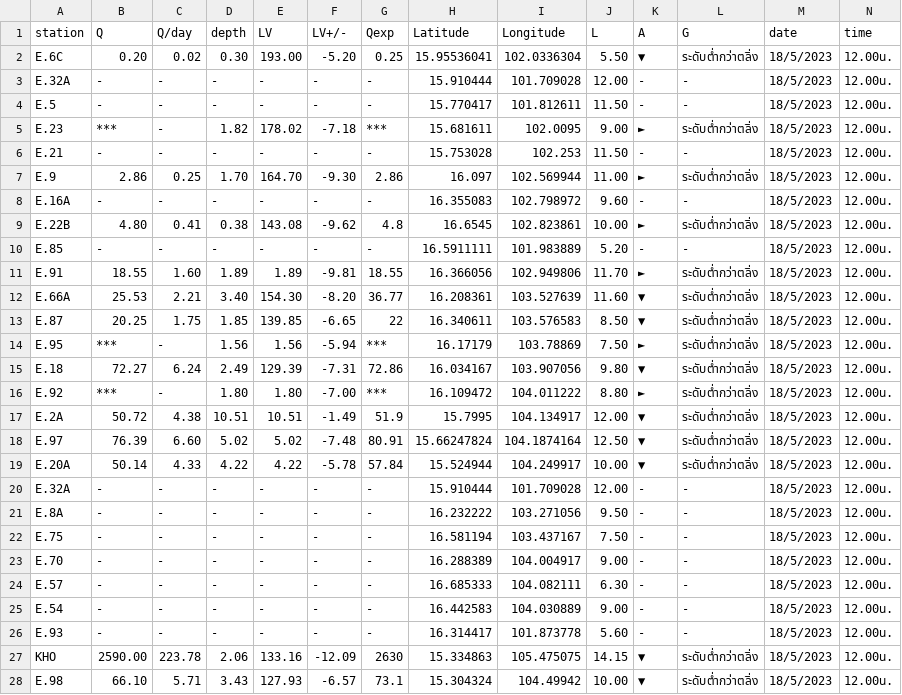
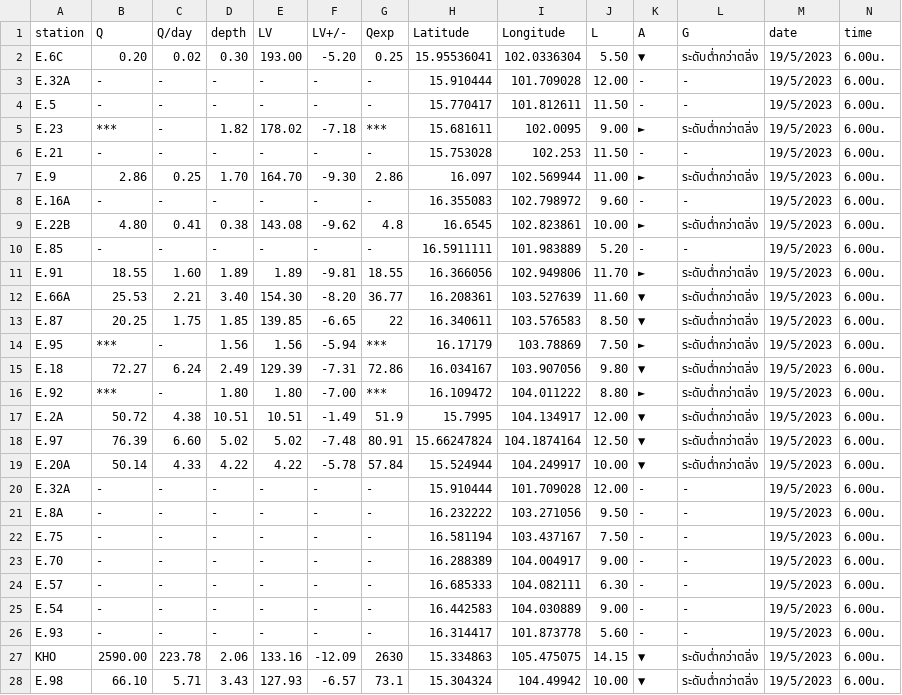
Before and after one commit to rattapong4500830013/map_stacionwater, a CSV file: station_water6.csv, drawn as a sheet; only a part is shown; the diff covers the shown part only.

```diff
--- a/station_water6.csv
+++ b/station_water6.csv
@@ -1,28 +1,28 @@
 station,Q,Q/day,depth,LV,LV+/-,Qexp,Latitude,Longitude,L,A,G,date,time
-E.6C,0.20,0.02,0.30,193.00,-5.20,0.25,15.95536041,102.0336304,5.50,▼,ระดับต่ำกว่าตลิ่ง,18/5/2023,12.00น.
-E.32A,-,-,-,-,-,-,15.910444,101.709028,12.00,-,-,18/5/2023,12.00น.
-E.5,-,-,-,-,-,-,15.770417,101.812611,11.50,-,-,18/5/2023,12.00น.
-E.23,***,-,1.82,178.02,-7.18,***,15.681611,102.0095,9.00,►,ระดับต่ำกว่าตลิ่ง,18/5/2023,12.00น.
-E.21,-,-,-,-,-,-,15.753028,102.253,11.50,-,-,18/5/2023,12.00น.
-E.9,2.86,0.25,1.70,164.70,-9.30,2.86,16.097,102.569944,11.00,►,ระดับต่ำกว่าตลิ่ง,18/5/2023,12.00น.
-E.16A,-,-,-,-,-,-,16.355083,102.798972,9.60,-,-,18/5/2023,12.00น.
-E.22B,4.80,0.41,0.38,143.08,-9.62,4.8,16.6545,102.823861,10.00,►,ระดับต่ำกว่าตลิ่ง,18/5/2023,12.00น.
-E.85,-,-,-,-,-,-,16.5911111,101.983889,5.20,-,-,18/5/2023,12.00น.
-E.91,18.55,1.60,1.89,1.89,-9.81,18.55,16.366056,102.949806,11.70,►,ระดับต่ำกว่าตลิ่ง,18/5/2023,12.00น.
-E.66A,25.53,2.21,3.40,154.30,-8.20,36.77,16.208361,103.527639,11.60,▼,ระดับต่ำกว่าตลิ่ง,18/5/2023,12.00น.
-E.87,20.25,1.75,1.85,139.85,-6.65,22,16.340611,103.576583,8.50,▼,ระดับต่ำกว่าตลิ่ง,18/5/2023,12.00น.
-E.95,***,-,1.56,1.56,-5.94,***,16.17179,103.78869,7.50,►,ระดับต่ำกว่าตลิ่ง,18/5/2023,12.00น.
-E.18,72.27,6.24,2.49,129.39,-7.31,72.86,16.034167,103.907056,9.80,▼,ระดับต่ำกว่าตลิ่ง,18/5/2023,12.00น.
-E.92,***,-,1.80,1.80,-7.00,***,16.109472,104.011222,8.80,►,ระดับต่ำกว่าตลิ่ง,18/5/2023,12.00น.
-E.2A,50.72,4.38,10.51,10.51,-1.49,51.9,15.7995,104.134917,12.00,▼,ระดับต่ำกว่าตลิ่ง,18/5/2023,12.00น.
-E.97,76.39,6.60,5.02,5.02,-7.48,80.91,15.66247824,104.1874164,12.50,▼,ระดับต่ำกว่าตลิ่ง,18/5/2023,12.00น.
-E.20A,50.14,4.33,4.22,4.22,-5.78,57.84,15.524944,104.249917,10.00,▼,ระดับต่ำกว่าตลิ่ง,18/5/2023,12.00น.
-E.32A,-,-,-,-,-,-,15.910444,101.709028,12.00,-,-,18/5/2023,12.00น.
-E.8A,-,-,-,-,-,-,16.232222,103.271056,9.50,-,-,18/5/2023,12.00น.
-E.75,-,-,-,-,-,-,16.581194,103.437167,7.50,-,-,18/5/2023,12.00น.
-E.70,-,-,-,-,-,-,16.288389,104.004917,9.00,-,-,18/5/2023,12.00น.
-E.57,-,-,-,-,-,-,16.685333,104.082111,6.30,-,-,18/5/2023,12.00น.
-E.54,-,-,-,-,-,-,16.442583,104.030889,9.00,-,-,18/5/2023,12.00น.
-E.93,-,-,-,-,-,-,16.314417,101.873778,5.60,-,-,18/5/2023,12.00น.
-KHO,2590.00,223.78,2.06,133.16,-12.09,2630,15.334863,105.475075,14.15,▼,ระดับต่ำกว่าตลิ่ง,18/5/2023,12.00น.
-E.98,66.10,5.71,3.43,127.93,-6.57,73.1,15.304324,104.49942,10.00,▼,ระดับต่ำกว่าตลิ่ง,18/5/2023,12.00น.
+E.6C,0.20,0.02,0.30,193.00,-5.20,0.25,15.95536041,102.0336304,5.50,▼,ระดับต่ำกว่าตลิ่ง,19/5/2023,6.00น.
+E.32A,-,-,-,-,-,-,15.910444,101.709028,12.00,-,-,19/5/2023,6.00น.
+E.5,-,-,-,-,-,-,15.770417,101.812611,11.50,-,-,19/5/2023,6.00น.
+E.23,***,-,1.82,178.02,-7.18,***,15.681611,102.0095,9.00,►,ระดับต่ำกว่าตลิ่ง,19/5/2023,6.00น.
+E.21,-,-,-,-,-,-,15.753028,102.253,11.50,-,-,19/5/2023,6.00น.
+E.9,2.86,0.25,1.70,164.70,-9.30,2.86,16.097,102.569944,11.00,►,ระดับต่ำกว่าตลิ่ง,19/5/2023,6.00น.
+E.16A,-,-,-,-,-,-,16.355083,102.798972,9.60,-,-,19/5/2023,6.00น.
+E.22B,4.80,0.41,0.38,143.08,-9.62,4.8,16.6545,102.823861,10.00,►,ระดับต่ำกว่าตลิ่ง,19/5/2023,6.00น.
+E.85,-,-,-,-,-,-,16.5911111,101.983889,5.20,-,-,19/5/2023,6.00น.
+E.91,18.55,1.60,1.89,1.89,-9.81,18.55,16.366056,102.949806,11.70,►,ระดับต่ำกว่าตลิ่ง,19/5/2023,6.00น.
+E.66A,25.53,2.21,3.40,154.30,-8.20,36.77,16.208361,103.527639,11.60,▼,ระดับต่ำกว่าตลิ่ง,19/5/2023,6.00น.
+E.87,20.25,1.75,1.85,139.85,-6.65,22,16.340611,103.576583,8.50,▼,ระดับต่ำกว่าตลิ่ง,19/5/2023,6.00น.
+E.95,***,-,1.56,1.56,-5.94,***,16.17179,103.78869,7.50,►,ระดับต่ำกว่าตลิ่ง,19/5/2023,6.00น.
+E.18,72.27,6.24,2.49,129.39,-7.31,72.86,16.034167,103.907056,9.80,▼,ระดับต่ำกว่าตลิ่ง,19/5/2023,6.00น.
+E.92,***,-,1.80,1.80,-7.00,***,16.109472,104.011222,8.80,►,ระดับต่ำกว่าตลิ่ง,19/5/2023,6.00น.
+E.2A,50.72,4.38,10.51,10.51,-1.49,51.9,15.7995,104.134917,12.00,▼,ระดับต่ำกว่าตลิ่ง,19/5/2023,6.00น.
+E.97,76.39,6.60,5.02,5.02,-7.48,80.91,15.66247824,104.1874164,12.50,▼,ระดับต่ำกว่าตลิ่ง,19/5/2023,6.00น.
+E.20A,50.14,4.33,4.22,4.22,-5.78,57.84,15.524944,104.249917,10.00,▼,ระดับต่ำกว่าตลิ่ง,19/5/2023,6.00น.
+E.32A,-,-,-,-,-,-,15.910444,101.709028,12.00,-,-,19/5/2023,6.00น.
+E.8A,-,-,-,-,-,-,16.232222,103.271056,9.50,-,-,19/5/2023,6.00น.
+E.75,-,-,-,-,-,-,16.581194,103.437167,7.50,-,-,19/5/2023,6.00น.
+E.70,-,-,-,-,-,-,16.288389,104.004917,9.00,-,-,19/5/2023,6.00น.
+E.57,-,-,-,-,-,-,16.685333,104.082111,6.30,-,-,19/5/2023,6.00น.
+E.54,-,-,-,-,-,-,16.442583,104.030889,9.00,-,-,19/5/2023,6.00น.
+E.93,-,-,-,-,-,-,16.314417,101.873778,5.60,-,-,19/5/2023,6.00น.
+KHO,2590.00,223.78,2.06,133.16,-12.09,2630,15.334863,105.475075,14.15,▼,ระดับต่ำกว่าตลิ่ง,19/5/2023,6.00น.
+E.98,66.10,5.71,3.43,127.93,-6.57,73.1,15.304324,104.49942,10.00,▼,ระดับต่ำกว่าตลิ่ง,19/5/2023,6.00น.
```
Also changed, not shown: 6 edited cells elsewhere in this file, damp_water6.csv.
